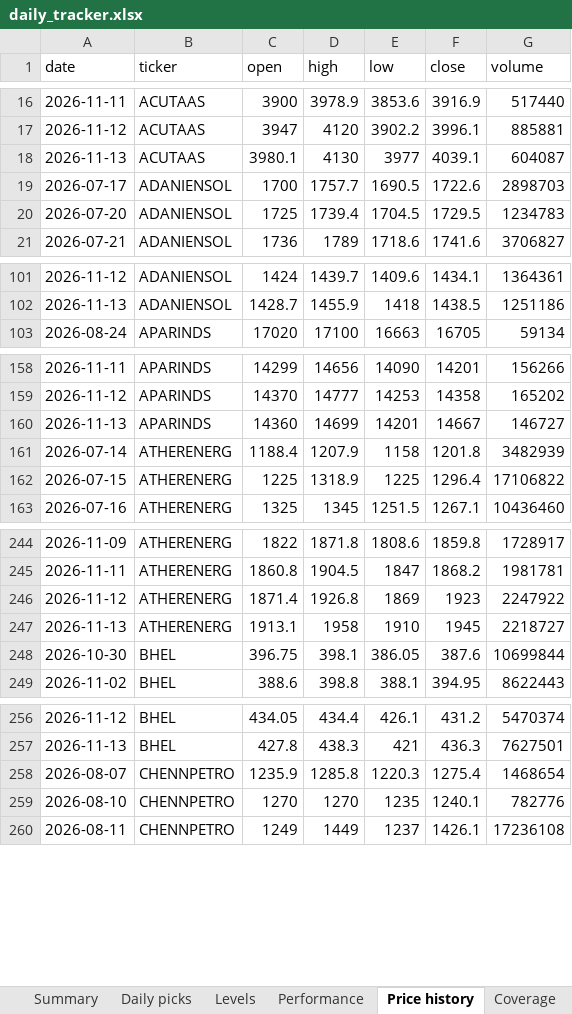
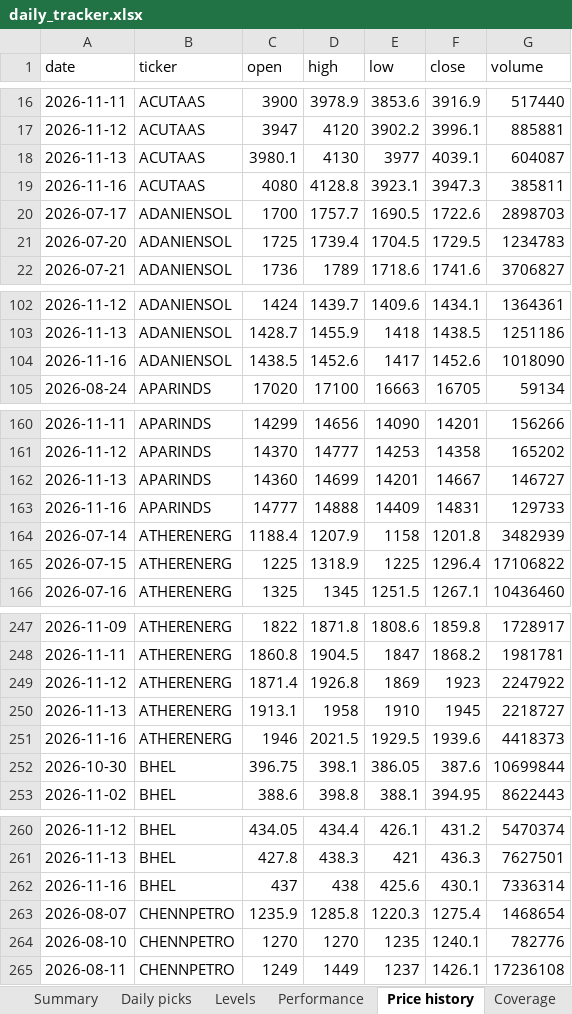
Before and after one commit to compukidsdgp-creator/Swing-trading, an Excel workbook: reports/daily_tracker.xlsx, sheet Price history, drawn as a sheet; only a part is shown, gaps mark what is left out; values as stored, in another font and other column widths than the file's, no borders; the diff covers the shown part only; the diff names each change by its address in the sheet, - before the commit and + after, or states it on an @@ line.

```diff
--- a/reports/daily_tracker.xlsx (sheet Price history)
+++ b/reports/daily_tracker.xlsx (sheet Price history)
+row 19: 2026-11-16 | ACUTAAS | 4080 | 4128.8 | 3923.1 | 3947.3 | 385811
+row 104: 2026-11-16 | ADANIENSOL | 1438.5 | 1452.6 | 1417 | 1452.6 | 1018090
+row 163: 2026-11-16 | APARINDS | 14777 | 14888 | 14409 | 14831 | 129733
+row 251: 2026-11-16 | ATHERENERG | 1946 | 2021.5 | 1929.5 | 1939.6 | 4418373
+row 262: 2026-11-16 | BHEL | 437 | 438 | 425.6 | 430.1 | 7336314
```
Also changed, not shown: 16 added rows elsewhere in this sheet, sheet Performance, sheet Daily picks, sheet Levels, sheet Summary, sheet Coverage, sheet Read me, 7 other files.
